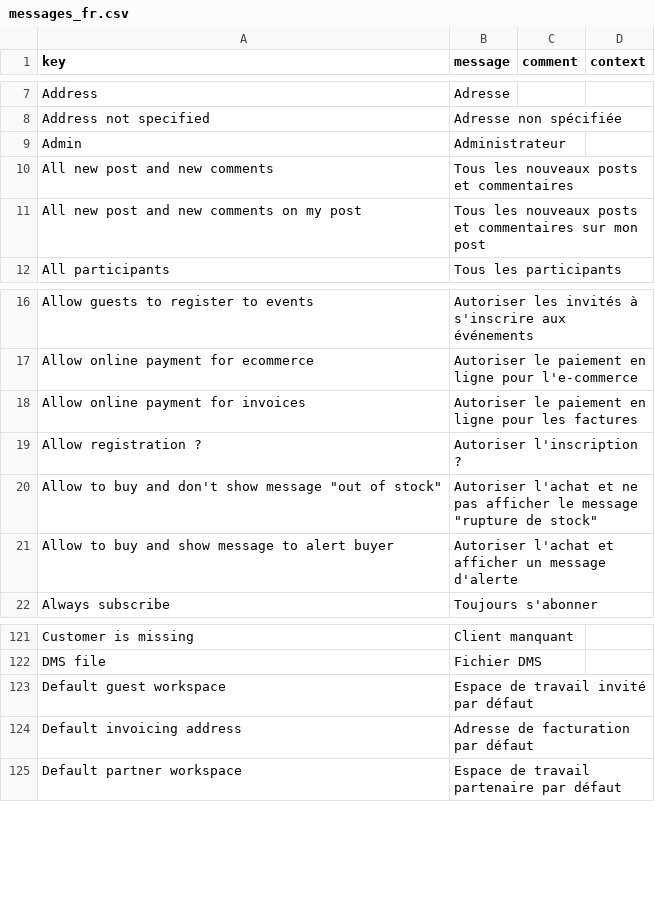
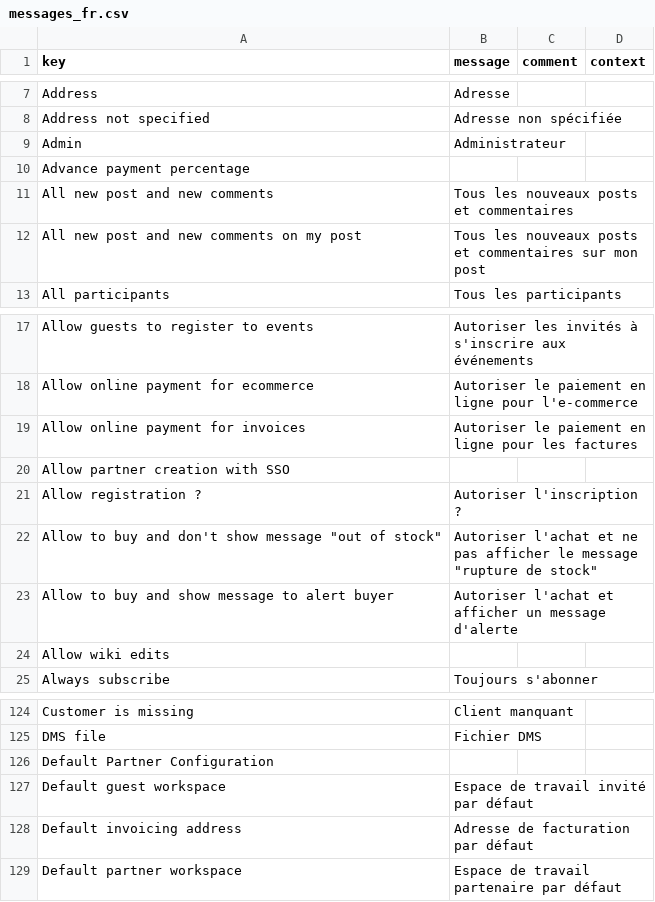
Before and after one commit to axelor/axelor-portal, a CSV file: src/main/resources/i18n/messages_fr.csv, drawn as a sheet; only a part is shown, gaps mark what is left out.

Commit message:
MAnage csv file format

```diff
--- a/src/main/resources/i18n/messages_fr.csv
+++ b/src/main/resources/i18n/messages_fr.csv
@@ -9,2 +9,3 @@
 "Admin","Administrateur",,
+"Advance payment percentage",,,
 "All new post and new comments","Tous les nouveaux posts et commentaires",,
@@ -18,2 +19,3 @@
 "Allow online payment for invoices","Autoriser le paiement en ligne pour les factures",,
+"Allow partner creation with SSO",,,
 "Allow registration ?","Autoriser l'inscription ?",,
@@ -21,2 +23,3 @@
 "Allow to buy and show message to alert buyer","Autoriser l'achat et afficher un message d'alerte",,
+"Allow wiki edits",,,
 "Always subscribe","Toujours s'abonner",,
@@ -122,2 +125,3 @@
 "DMS file","Fichier DMS",,
+"Default Partner Configuration",,,
 "Default guest workspace","Espace de travail invité par défaut",,
```
